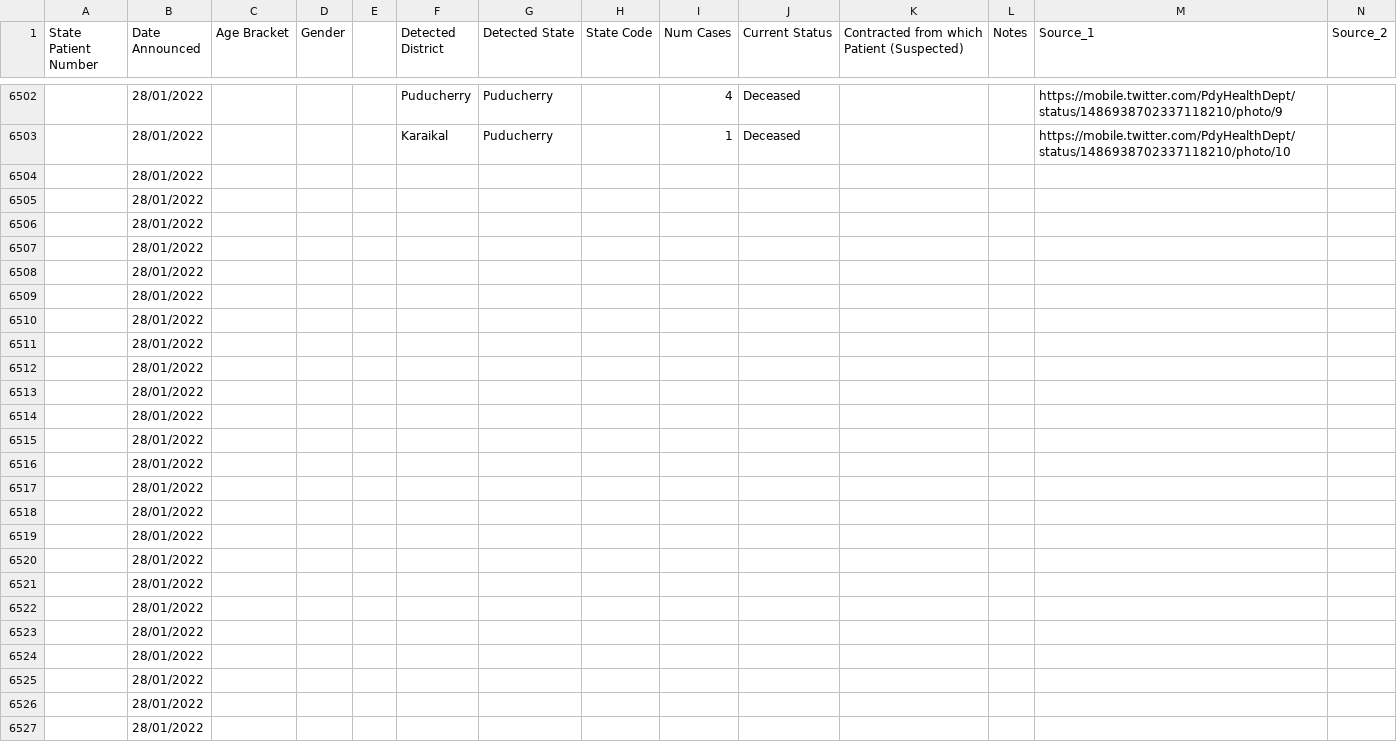
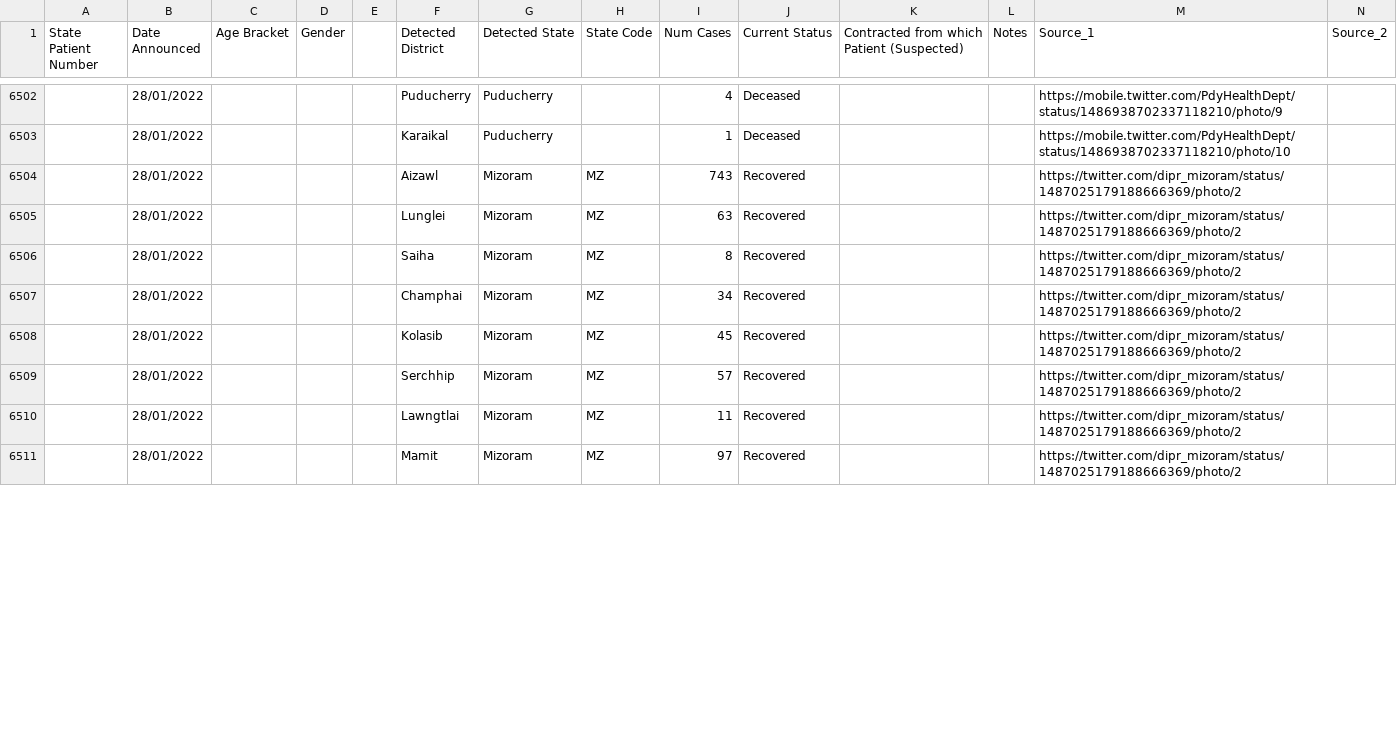
Before and after one commit to abhiramr/covid19bharat_data, a CSV file: csv/latest/raw_data39.csv, drawn as a sheet; only a part is shown, gaps mark what is left out; removed rows and columns are numbered as before the commit, all else as after; rows hold the shown columns only; the diff covers the shown part only; the diff names each change by its address in the sheet, - before the commit and + after, or states it on an @@ line.

Commit message:
data updated on - Fri Jan 28 17:24:31 IST 2022

```diff
--- a/csv/latest/raw_data39.csv
+++ b/csv/latest/raw_data39.csv
-row 6504:  | 28/01/2022
-row 6505:  | 28/01/2022
-row 6506:  | 28/01/2022
-row 6507:  | 28/01/2022
-row 6508:  | 28/01/2022
-row 6509:  | 28/01/2022
-row 6510:  | 28/01/2022
-row 6511:  | 28/01/2022
-row 6512:  | 28/01/2022
-row 6513:  | 28/01/2022
-row 6514:  | 28/01/2022
-row 6515:  | 28/01/2022
-row 6516:  | 28/01/2022
-row 6517:  | 28/01/2022
-row 6518:  | 28/01/2022
-row 6519:  | 28/01/2022
-row 6520:  | 28/01/2022
-row 6521:  | 28/01/2022
-row 6522:  | 28/01/2022
-row 6523:  | 28/01/2022
-row 6524:  | 28/01/2022
-row 6525:  | 28/01/2022
-row 6526:  | 28/01/2022
-row 6527:  | 28/01/2022
+row 6504:  | 28/01/2022 |  |  |  | Aizawl | Mizoram | MZ | 743 | Recovered |  |  | https://twitter.com/dipr_mizoram/status/1487025179188666369/photo/2
+row 6505:  | 28/01/2022 |  |  |  | Lunglei | Mizoram | MZ | 63 | Recovered |  |  | https://twitter.com/dipr_mizoram/status/1487025179188666369/photo/2
+row 6506:  | 28/01/2022 |  |  |  | Saiha | Mizoram | MZ | 8 | Recovered |  |  | https://twitter.com/dipr_mizoram/status/1487025179188666369/photo/2
+row 6507:  | 28/01/2022 |  |  |  | Champhai | Mizoram | MZ | 34 | Recovered |  |  | https://twitter.com/dipr_mizoram/status/1487025179188666369/photo/2
+row 6508:  | 28/01/2022 |  |  |  | Kolasib | Mizoram | MZ | 45 | Recovered |  |  | https://twitter.com/dipr_mizoram/status/1487025179188666369/photo/2
+row 6509:  | 28/01/2022 |  |  |  | Serchhip | Mizoram | MZ | 57 | Recovered |  |  | https://twitter.com/dipr_mizoram/status/1487025179188666369/photo/2
+row 6510:  | 28/01/2022 |  |  |  | Lawngtlai | Mizoram | MZ | 11 | Recovered |  |  | https://twitter.com/dipr_mizoram/status/1487025179188666369/photo/2
+row 6511:  | 28/01/2022 |  |  |  | Mamit | Mizoram | MZ | 97 | Recovered |  |  | https://twitter.com/dipr_mizoram/status/1487025179188666369/photo/2
```
Also changed, not shown: 16 added rows elsewhere in this file, csv/latest/district_wise.csv, csv/latest/state_wise.csv, 10 other files.
